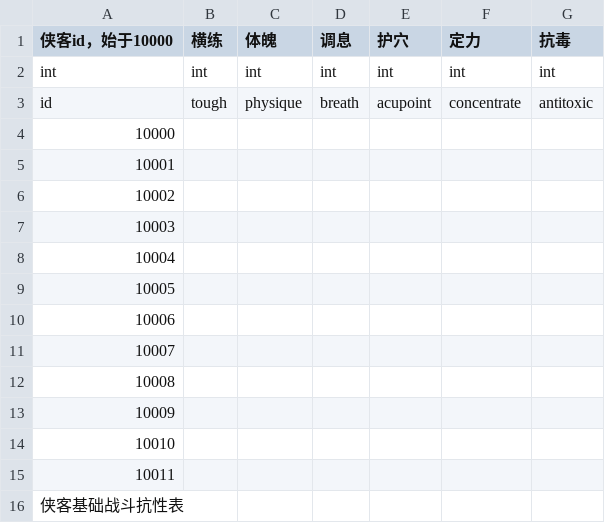
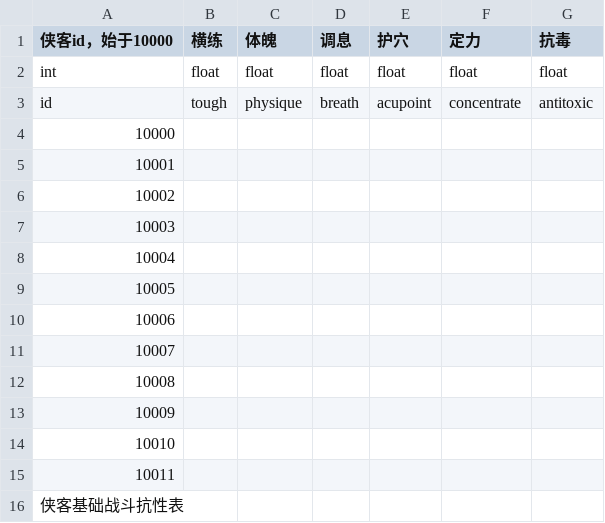
Before and after one commit to firefishes/knights, a CSV file: Assets/CSV/knightsBattleBuff.csv, drawn as a sheet.

```diff
--- a/Assets/CSV/knightsBattleBuff.csv
+++ b/Assets/CSV/knightsBattleBuff.csv
@@ -1,3 +1,3 @@
 侠客id，始于10000,横练,体魄,调息,护穴,定力,抗毒
-int,int,int,int,int,int,int
+int,float,float,float,float,float,float
 id,tough,physique,breath,acupoint,concentrate,antitoxic
```
Also changed, not shown: Assets/CSV/knights.csv, Assets/CSV/knightsBattleBase.csv, 18 other files.
